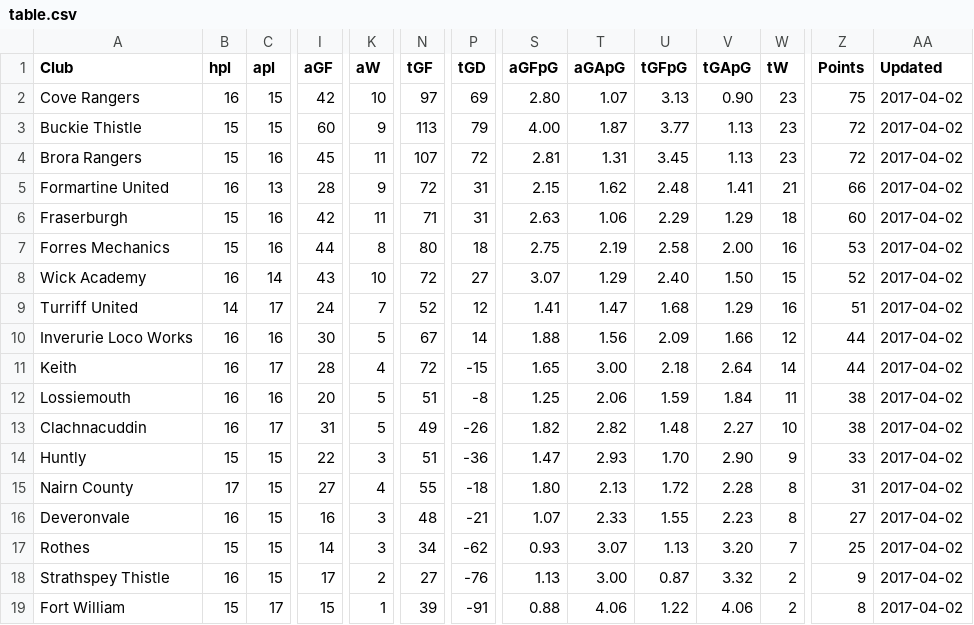
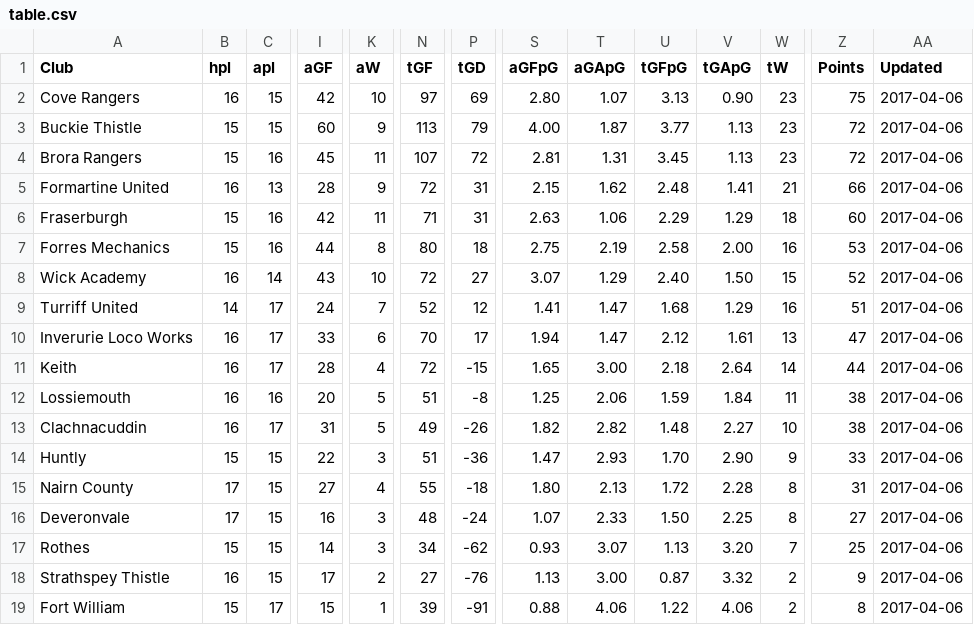
Before and after one commit to brorarangers/brorarangers.github.io, a CSV file: _data/table.csv, drawn as a sheet; only a part is shown, gaps mark what is left out; the diff covers the shown part only; the diff names each change by its address in the sheet, - before the commit and + after, or states it on an @@ line.

Commit message:
Update league table

```diff
--- a/_data/table.csv
+++ b/_data/table.csv
-AA2:AA19 (Updated): 2017-04-02
+AA2:AA19 (Updated): 2017-04-06
-C10 (apl): 16
+C10 (apl): 17
-I10 (aGF): 30
+I10 (aGF): 33
-K10 (aW): 5
+K10 (aW): 6
-N10 (tGF): 67
+N10 (tGF): 70
-P10 (tGD): 14
+P10 (tGD): 17
-S10 (aGFpG): 1.88
+S10 (aGFpG): 1.94
-T10 (aGApG): 1.56
+T10 (aGApG): 1.47
-U10 (tGFpG): 2.09
+U10 (tGFpG): 2.12
-V10 (tGApG): 1.66
+V10 (tGApG): 1.61
-W10 (tW): 12
+W10 (tW): 13
-Z10 (Points): 44
+Z10 (Points): 47
-B16 (hpl): 16
+B16 (hpl): 17
-P16 (tGD): -21
+P16 (tGD): -24
-U16 (tGFpG): 1.55
+U16 (tGFpG): 1.50
-V16 (tGApG): 2.23
+V16 (tGApG): 2.25
```
Also changed, not shown: 6 edited cells elsewhere in this file.
